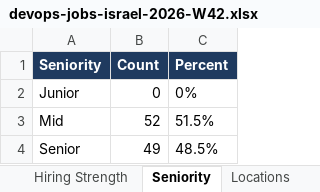
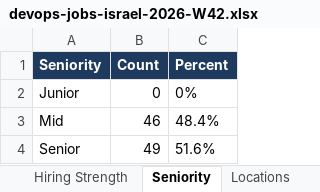
Before and after one commit to OrelBello/devops-market-data, an Excel workbook: reports/devops-jobs-israel-2026-W42.xlsx, sheet Seniority, drawn as a sheet; values as stored, in another font and other column widths than the file's, no borders; the diff names each change by its address in the sheet, - before the commit and + after, or states it on an @@ line.

```diff
--- a/reports/devops-jobs-israel-2026-W42.xlsx (sheet Seniority)
+++ b/reports/devops-jobs-israel-2026-W42.xlsx (sheet Seniority)
-B3 (Count): 52
+B3 (Count): 46
-C3 (Percent): 51.5%
+C3 (Percent): 48.4%
-C4 (Percent): 48.5%
+C4 (Percent): 51.6%
```
Also changed, not shown: sheet All Jobs, sheet 🪜 Junior Top Picks, sheet 🔥 Last 24h, sheet Junior Stack Demand, sheet Hiring Strength, sheet Junior Buckets, 4 more sheets, reports/devops-jobs-israel-latest.xlsx, reports/devops-juniors-israel-2026-W42.xlsx, 11 other files.
